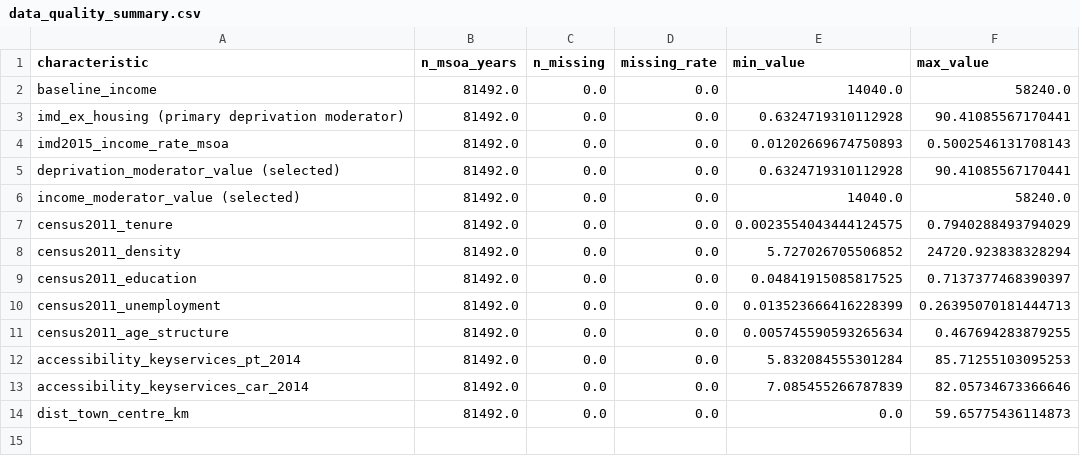
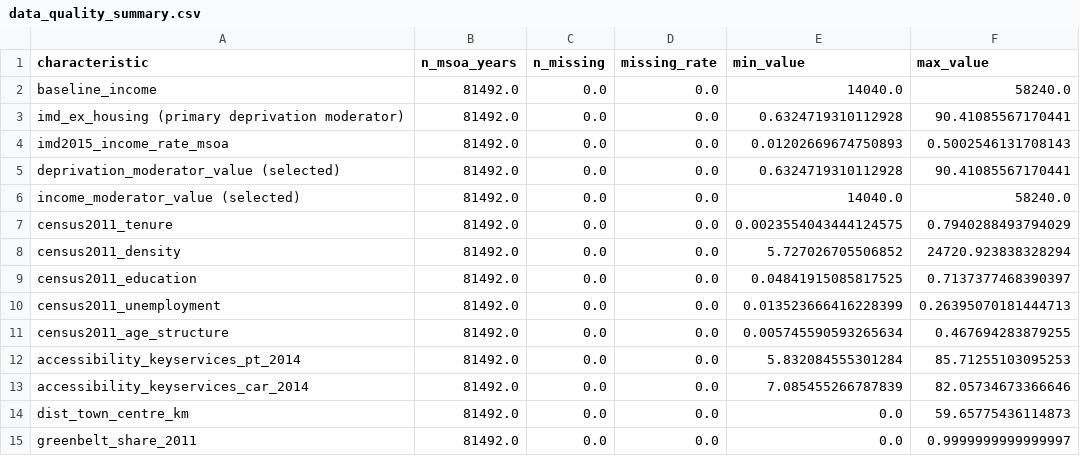
Before and after one commit to bonnieevans/be-dissertation, a CSV file: outputs/qa/data_quality_summary.csv, drawn as a sheet; the diff names each change by its address in the sheet, - before the commit and + after, or states it on an @@ line.

```diff
--- a/outputs/qa/data_quality_summary.csv
+++ b/outputs/qa/data_quality_summary.csv
+row 15: greenbelt_share_2011 | 81492.0 | 0.0 | 0.0 | 0.0 | 0.9999999999999997
```
Also changed, not shown: config/source_manifest.csv, outputs/qa/final_panel_missingness_summary.csv, 43 other files.
